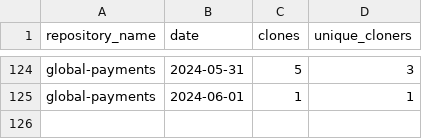
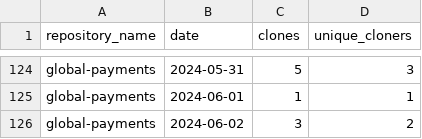
Before and after one commit to jpmorgan-payments/global-payments, a CSV file: metrics/clone-stats-sorted.csv, drawn as a sheet; only a part is shown, gaps mark what is left out.

```diff
--- a/metrics/clone-stats-sorted.csv
+++ b/metrics/clone-stats-sorted.csv
@@ -125 +125,2 @@ global-payments,2024-05-31,5,3
 global-payments,2024-06-01,1,1
+global-payments,2024-06-02,3,2
```
Also changed, not shown: metrics/clone-stats.csv, metrics/referrer-stats-sorted.csv, 3 other files.
